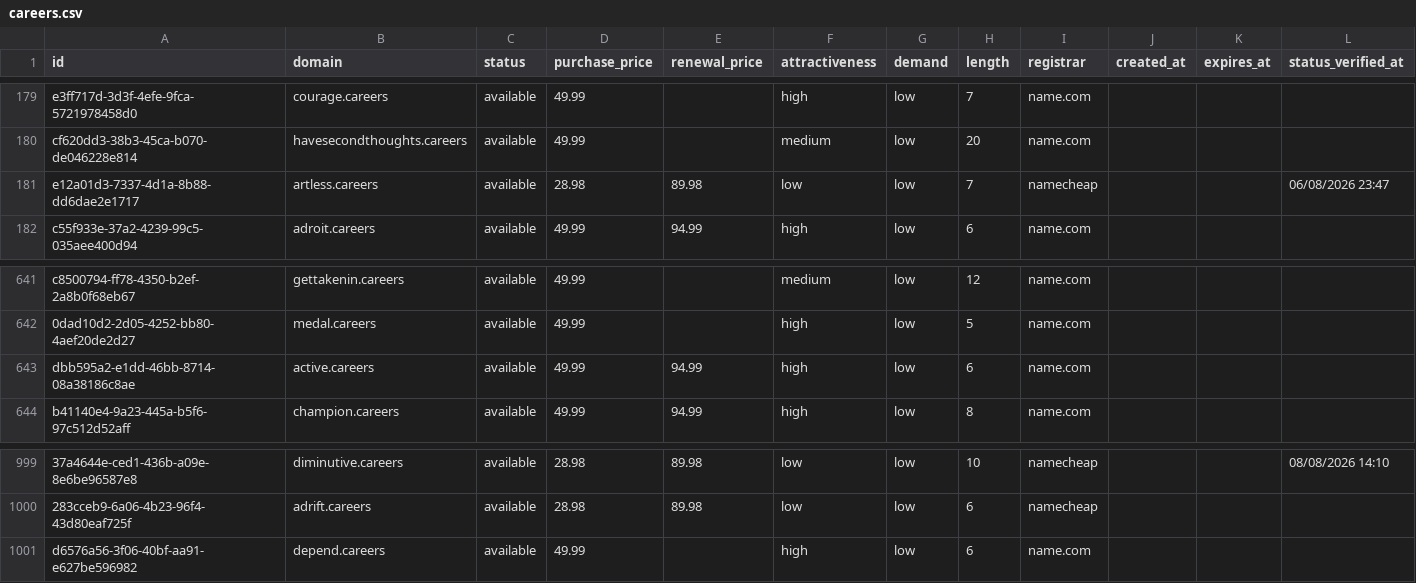
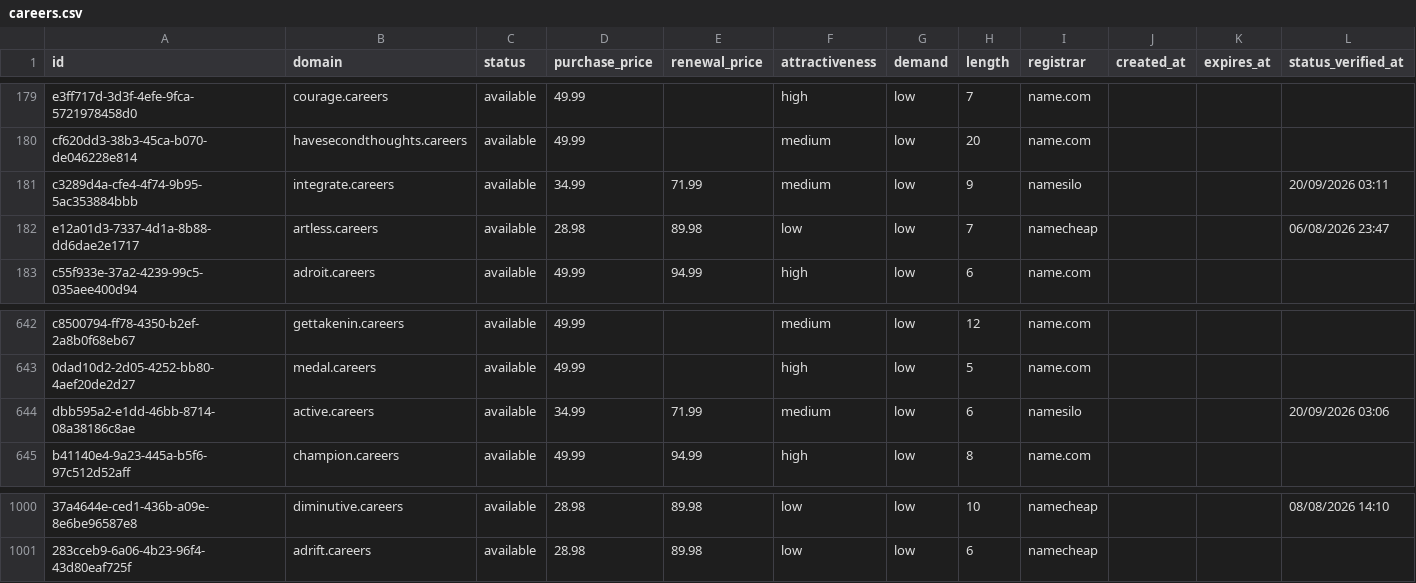
Before and after one commit to UniqueDomains/careers-oneword-domains, a CSV file: careers.csv, drawn as a sheet; only a part is shown, gaps mark what is left out; removed rows and columns are numbered as before the commit, all else as after; the diff names each change by its address in the sheet, - before the commit and + after, or states it on an @@ line.

Commit message:
Domains update

```diff
--- a/careers.csv
+++ b/careers.csv
+row 181: c3289d4a-cfe4-4f74-9b95-5ac353884bbb | integrate.careers | available | 34.99 | 71.99 | medium | low | 9 | namesilo |  |  | 20/09/2026 03:11
-D644 (purchase_price): 49.99
+D644 (purchase_price): 34.99
-E644 (renewal_price): 94.99
+E644 (renewal_price): 71.99
-F644 (attractiveness): high
+F644 (attractiveness): medium
-I644 (registrar): name.com
+I644 (registrar): namesilo
-L644 (status_verified_at): (empty)
+L644 (status_verified_at): 20/09/2026 03:06
-row 1001: d6576a56-3f06-40bf-aa91-e627be596982 | depend.careers | available | 49.99 |  | high | low | 6 | name.com
```
Also changed, not shown: 4 other files.
